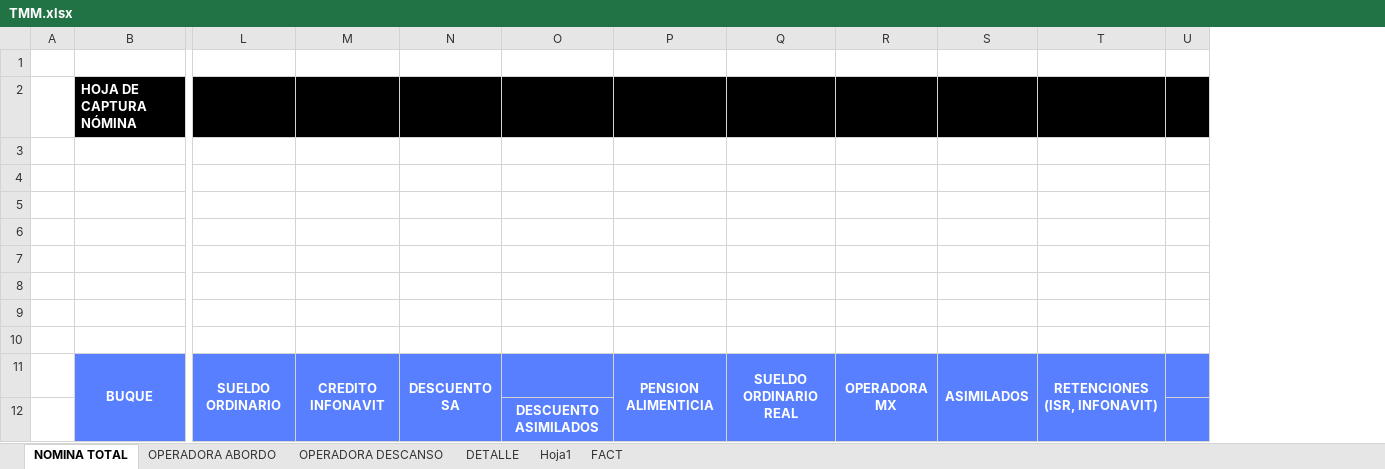
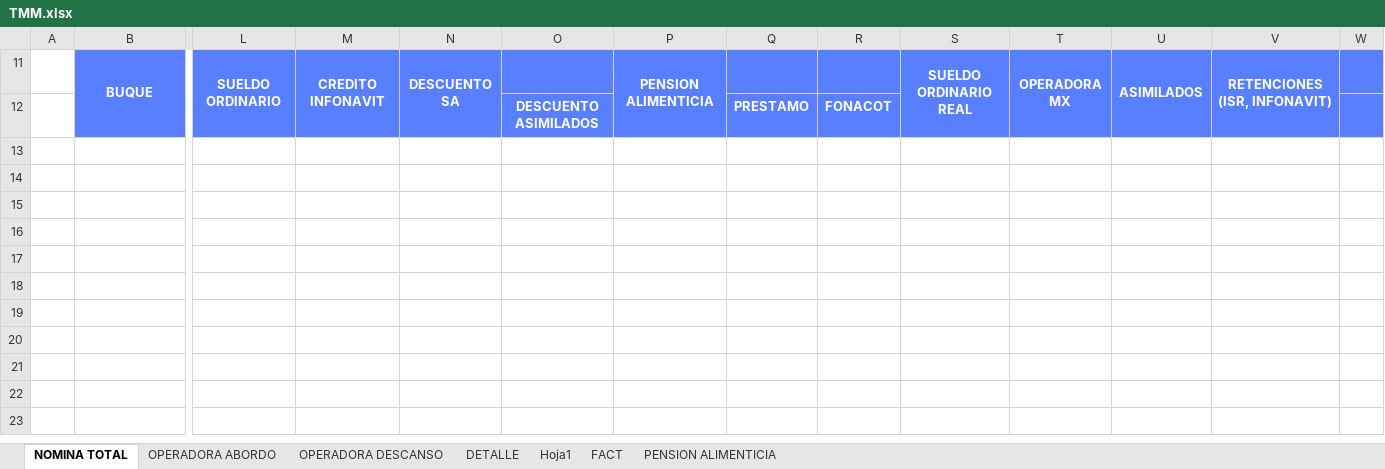
Before and after one commit to OperadoraNominas/OperadoraNominas, an Excel workbook: OperadoraNominas/bin/Debug/Archivos/TMM.xlsx, sheet NOMINA TOTAL, drawn as a sheet; only a part is shown, gaps mark what is left out; values as stored, in another font and other column widths than the file's, no borders; charts and pictures not drawn; removed rows and columns are numbered as before the commit, all else as after; rows hold the shown columns only; the diff names each change by its address in the sheet, - before the commit and + after, or states it on an @@ line.

```diff
--- a/OperadoraNominas/bin/Debug/Archivos/TMM.xlsx (sheet NOMINA TOTAL)
+++ b/OperadoraNominas/bin/Debug/Archivos/TMM.xlsx (sheet NOMINA TOTAL)
+sheet tab: PENSION ALIMENTICIA
+column Q, row 12: PRESTAMO
+column R, row 12: FONACOT
-row 1: (empty)
@@ row 2 hidden:  | HOJA DE CAPTURA NÓMINA @@
-row 3: (empty)
-row 4: (empty)
-row 5: (empty)
-row 6: (empty)
-row 7: (empty)
-row 8: (empty)
-row 9: (empty)
-row 10: (empty)
```
Also changed, not shown: sheet FACT, sheet OPERADORA DESCANSO, sheet OPERADORA ABORDO, charts or pictures, 16 other files.
